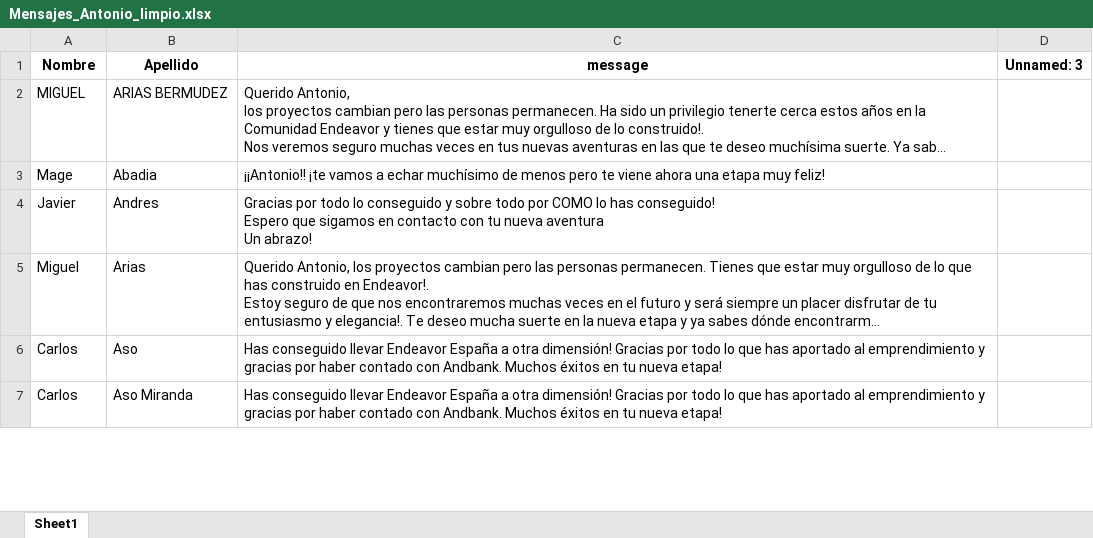
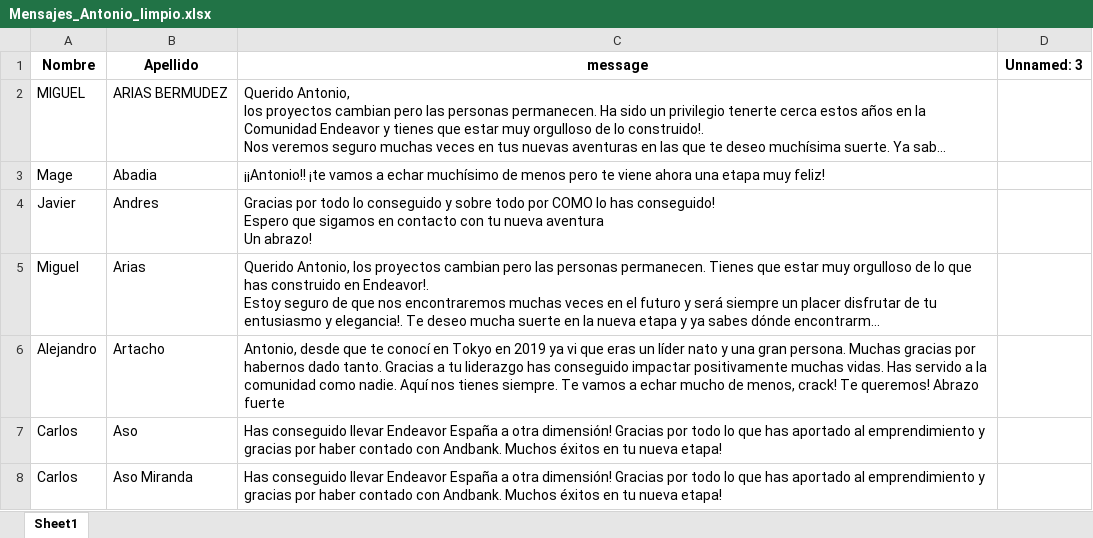
Before and after one commit to salvac12/MensajesAntonioEndeavor, an Excel workbook: Mensajes_Antonio_limpio.xlsx, sheet Sheet1, drawn as a sheet; only a part is shown; long unchanged cells end in …; values as stored, in another font and other column widths than the file's, no borders; the diff covers the shown part only; the diff names each change by its address in the sheet, - before the commit and + after, or states it on an @@ line.

```diff
--- a/Mensajes_Antonio_limpio.xlsx (sheet Sheet1)
+++ b/Mensajes_Antonio_limpio.xlsx (sheet Sheet1)
+row 6: Alejandro | Artacho | Antonio, desde que te conocí en Tokyo en 2019 ya vi que eras un líder nato y una gran persona. Muchas gracias por habernos dado tanto. Gracias a tu liderazgo has conseguido impactar positivamente muchas vidas. Has servido a la comunidad como nadie. Aquí nos tienes siempre. Te vamos a echar mucho de menos, crack! Te queremos! Abrazo fuerte
```
Also changed, not shown: 1 added row, 4 removed rows and 1 edited cell elsewhere in this sheet.
